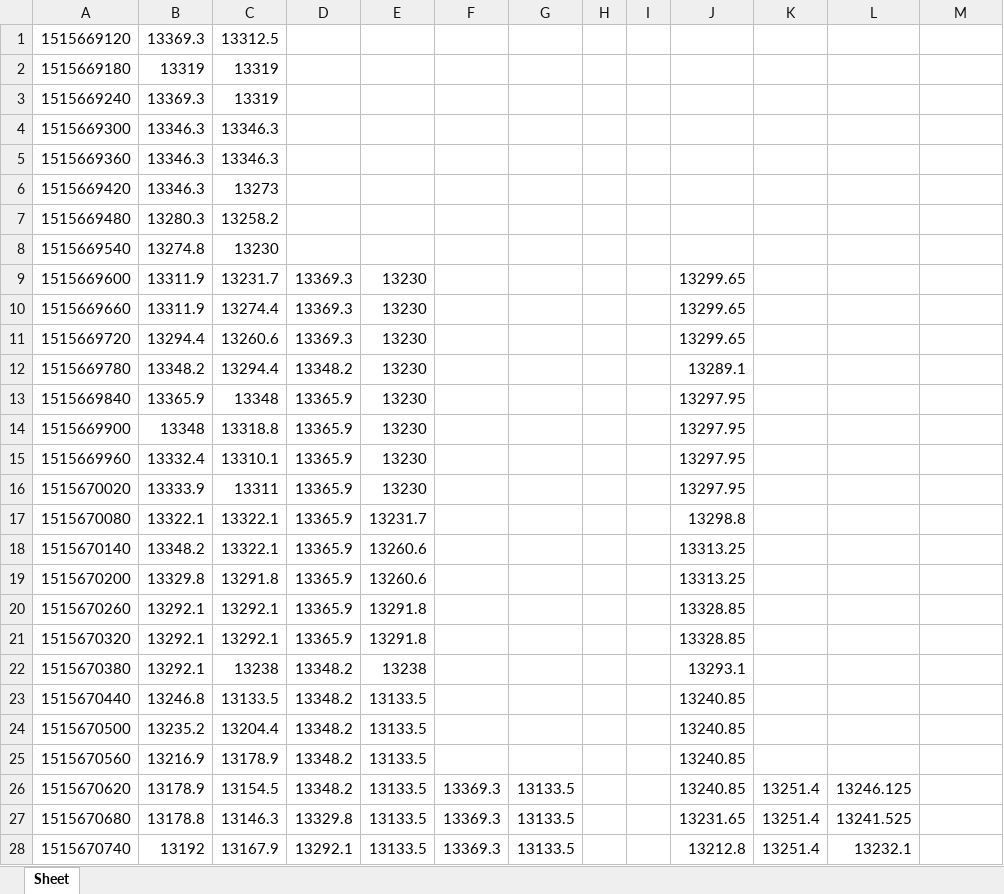
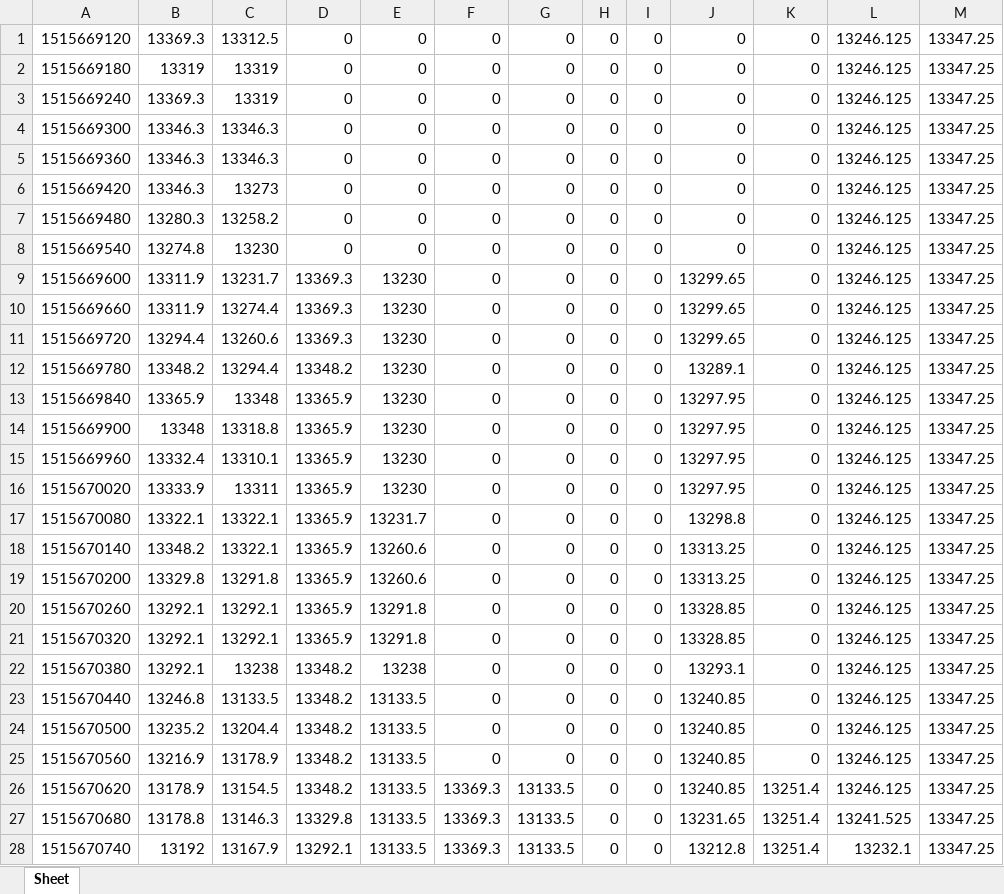
Before and after one commit to Kwuasimoto/rolling-ta, an Excel workbook: resources/btc-ichimoku_cloud.xlsx, sheet Sheet, drawn as a sheet; only a part is shown; values as stored, in another font and other column widths than the file's, no borders; the diff covers the shown part only; the diff names each change by its address in the sheet, - before the commit and + after, or states it on an @@ line.

```diff
--- a/resources/btc-ichimoku_cloud.xlsx (sheet Sheet)
+++ b/resources/btc-ichimoku_cloud.xlsx (sheet Sheet)
-D1:D8: (empty)
+D1:D8: 0
-E1:E8: (empty)
+E1:E8: 0
-F1:F25: (empty)
+F1:F25: 0
-G1:G25: (empty)
+G1:G25: 0
-H1:H28: (empty)
+H1:H28: 0
-I1:I28: (empty)
+I1:I28: 0
-J1:J8: (empty)
+J1:J8: 0
-K1:K25: (empty)
+K1:K25: 0
-L1:L25: (empty)
+L1:L25: 13246.125
-M1:M28: (empty)
+M1:M28: 13347.25
```
Also changed, not shown: 69 edited cells elsewhere in this sheet, resources/btc-atr.xlsx, 12 other files.
